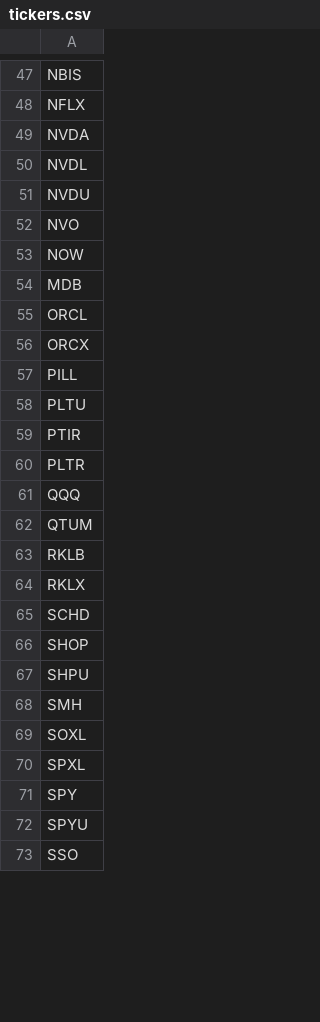
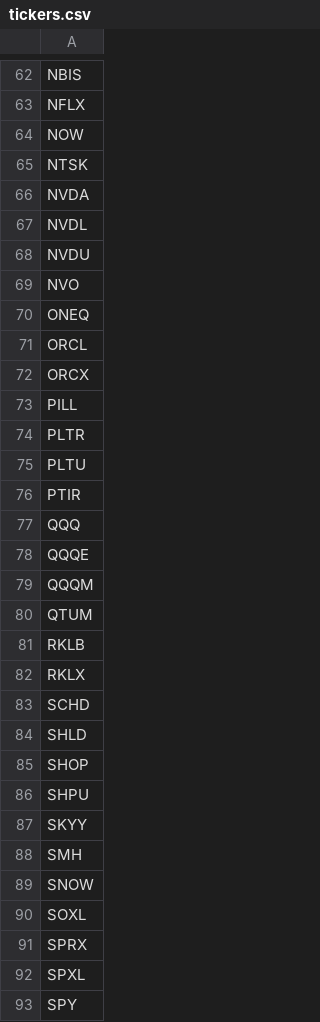
Before and after one commit to krmallina/smi, a CSV file: data/tickers.csv, drawn as a sheet; only a part is shown, gaps mark what is left out; the shorter side is filled out with more unchanged rows; the diff covers the shown part only.

Commit message:
Add files via upload

```diff
--- a/data/tickers.csv
+++ b/data/tickers.csv
@@ -48,2 +63,4 @@ NBIS
 NFLX
+NOW
+NTSK
 NVDA
@@ -52,4 +69,3 @@ NVDU
 NVO
-NOW
-MDB
+ONEQ
 ORCL
@@ -57,6 +73,8 @@ ORCX
 PILL
+PLTR
 PLTU
 PTIR
-PLTR
 QQQ
+QQQE
+QQQM
 QTUM
@@ -65,6 +83,10 @@ RKLX
 SCHD
+SHLD
 SHOP
 SHPU
+SKYY
 SMH
+SNOW
 SOXL
+SPRX
 SPXL
```
Also changed, not shown: 18 added rows and 1 moved row elsewhere in this file.
